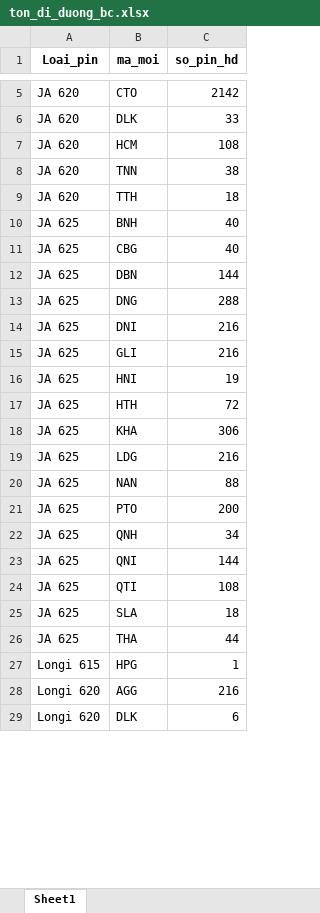
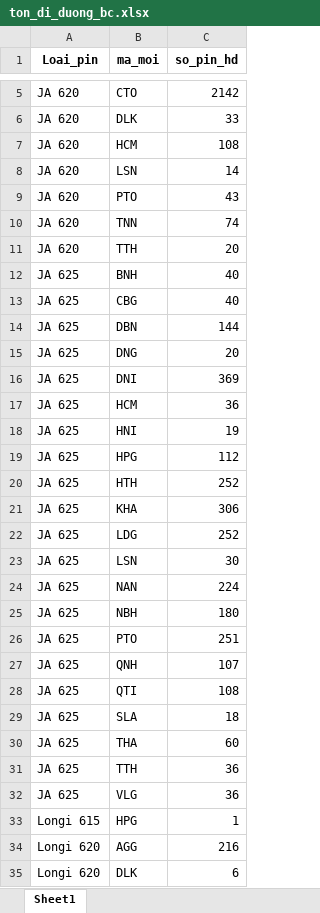
Before and after one commit to Nhunggg1612/dashboard_tonkho_tampin, an Excel workbook: data/ton_di_duong_bc.xlsx, sheet Sheet1, drawn as a sheet; only a part is shown, gaps mark what is left out; values as stored, in another font and other column widths than the file's, no borders; removed rows and columns are numbered as before the commit, all else as after; the diff covers the shown part only; the diff names each change by its address in the sheet, - before the commit and + after, or states it on an @@ line.

```diff
--- a/data/ton_di_duong_bc.xlsx (sheet Sheet1)
+++ b/data/ton_di_duong_bc.xlsx (sheet Sheet1)
+row 8: JA 620 | LSN | 14
+row 9: JA 620 | PTO | 43
-C10 (so_pin_hd): 38
+C10 (so_pin_hd): 74
-C11 (so_pin_hd): 18
+C11 (so_pin_hd): 20
-C15 (so_pin_hd): 288
+C15 (so_pin_hd): 20
-C16 (so_pin_hd): 216
+C16 (so_pin_hd): 369
-B17 (ma_moi): GLI
+B17 (ma_moi): HCM
-C17 (so_pin_hd): 216
+C17 (so_pin_hd): 36
+row 19: JA 625 | HPG | 112
-C20 (so_pin_hd): 72
+C20 (so_pin_hd): 252
-C22 (so_pin_hd): 216
+C22 (so_pin_hd): 252
+row 23: JA 625 | LSN | 30
-C24 (so_pin_hd): 88
+C24 (so_pin_hd): 224
+row 25: JA 625 | NBH | 180
-C26 (so_pin_hd): 200
+C26 (so_pin_hd): 251
-C27 (so_pin_hd): 34
+C27 (so_pin_hd): 107
-row 23: JA 625 | QNI | 144
-C30 (so_pin_hd): 44
+C30 (so_pin_hd): 60
+row 31: JA 625 | TTH | 36
+row 32: JA 625 | VLG | 36
```
Also changed, not shown: 2 added rows and 4 edited cells elsewhere in this sheet, data/nv_aio_bc.xlsx, data/ton_wms_bc.xlsx, 5 other files.
